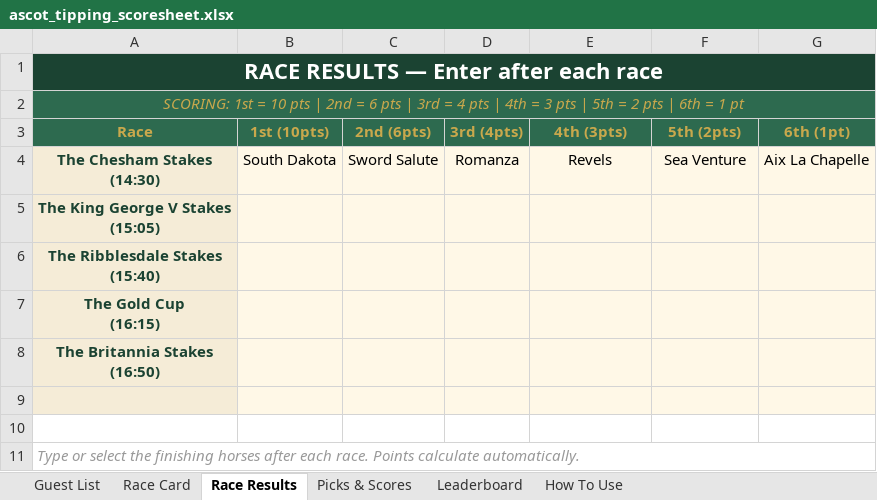
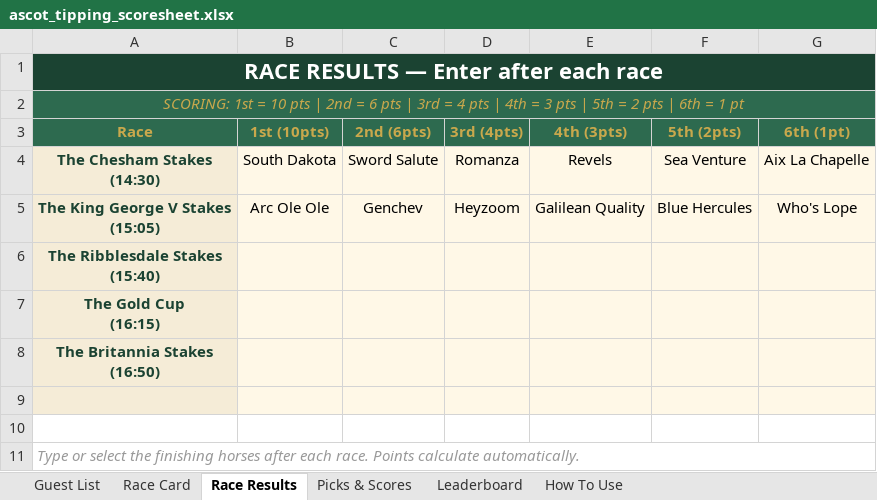
Before and after one commit to amyekore/ascot-tipping, an Excel workbook: ascot_tipping_scoresheet.xlsx, sheet Race Results, drawn as a sheet; values as stored, in another font and other column widths than the file's, no borders; the diff names each change by its address in the sheet, - before the commit and + after, or states it on an @@ line.

```diff
--- a/ascot_tipping_scoresheet.xlsx (sheet Race Results)
+++ b/ascot_tipping_scoresheet.xlsx (sheet Race Results)
-B5 (1st (10pts)): (empty)
+B5 (1st (10pts)): Arc Ole Ole
-C5 (2nd (6pts)): (empty)
+C5 (2nd (6pts)): Genchev
-D5 (3rd (4pts)): (empty)
+D5 (3rd (4pts)): Heyzoom
-E5 (4th (3pts)): (empty)
+E5 (4th (3pts)): Galilean Quality
-F5 (5th (2pts)): (empty)
+F5 (5th (2pts)): Blue Hercules
-G5 (6th (1pt)): (empty)
+G5 (6th (1pt)): Who's Lope
```
Also changed, not shown: sheet Picks & Scores, sheet Leaderboard.
